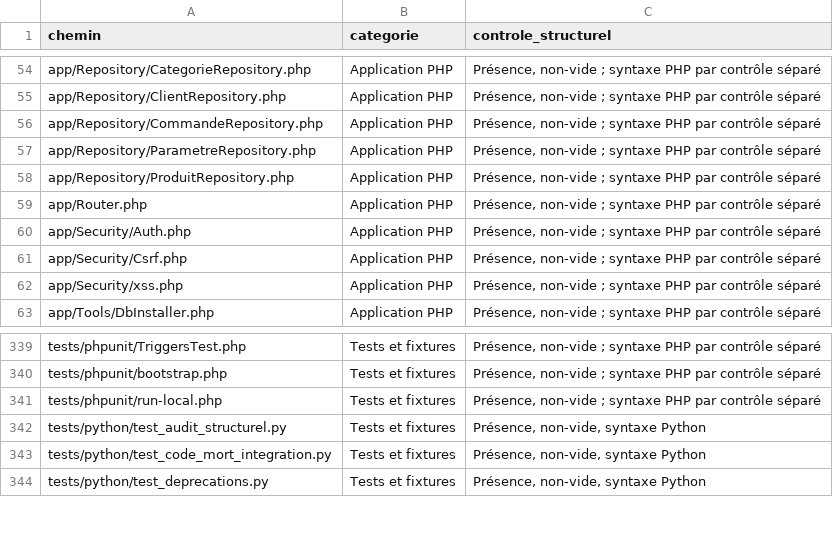
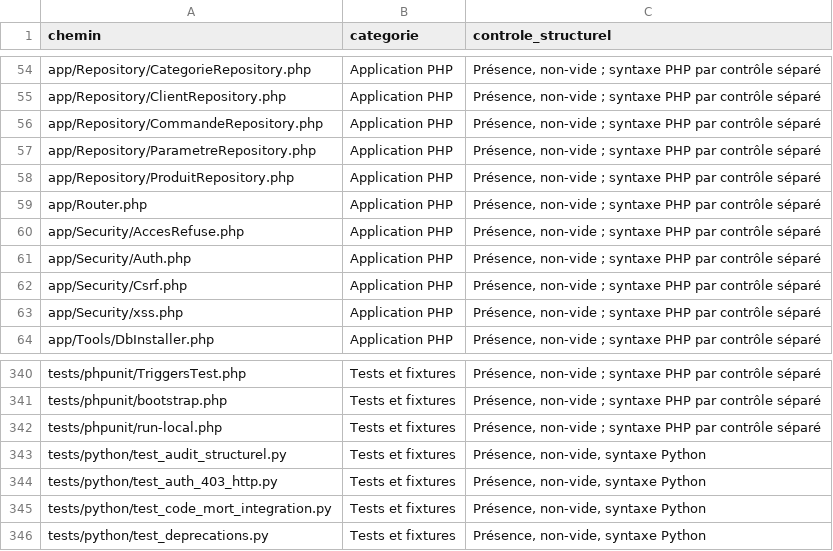
Before and after one commit to jojo8356/SAE-302, a CSV file: docs/17-inventaire-projet.csv, drawn as a sheet; only a part is shown, gaps mark what is left out.

```diff
--- a/docs/17-inventaire-projet.csv
+++ b/docs/17-inventaire-projet.csv
@@ -59,2 +59,3 @@ app/Repository/ProduitRepository.php,Application PHP,"Présence, non-vide ; synt
 app/Router.php,Application PHP,"Présence, non-vide ; syntaxe PHP par contrôle séparé"
+app/Security/AccesRefuse.php,Application PHP,"Présence, non-vide ; syntaxe PHP par contrôle séparé"
 app/Security/Auth.php,Application PHP,"Présence, non-vide ; syntaxe PHP par contrôle séparé"
@@ -342,2 +343,3 @@ tests/phpunit/run-local.php,Tests et fixtures,"Présence, non-vide ; syntaxe PHP
 tests/python/test_audit_structurel.py,Tests et fixtures,"Présence, non-vide, syntaxe Python"
+tests/python/test_auth_403_http.py,Tests et fixtures,"Présence, non-vide, syntaxe Python"
 tests/python/test_code_mort_integration.py,Tests et fixtures,"Présence, non-vide, syntaxe Python"
```
Also changed, not shown: 14 other files.
